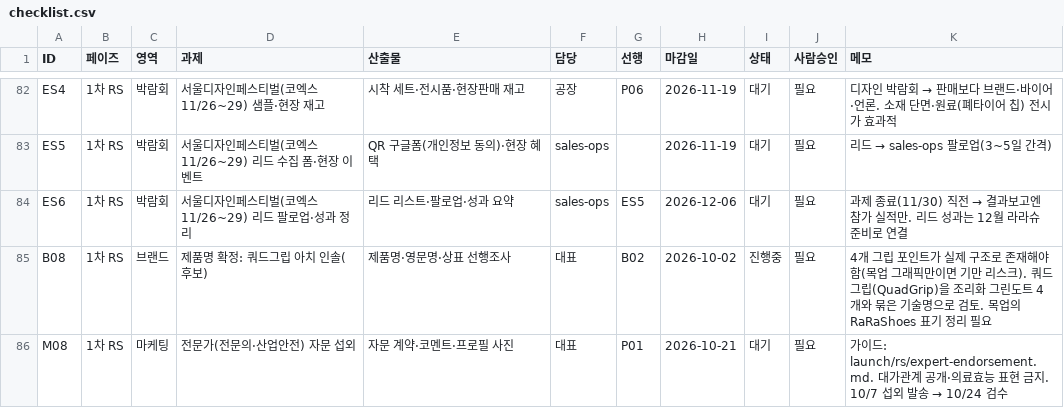
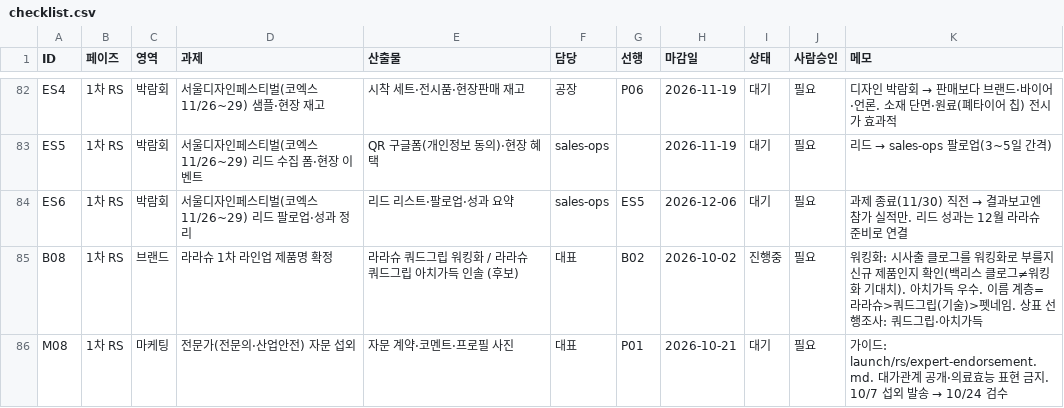
Before and after one commit to ydcompany89/harness-system, a CSV file: launch/rs/checklist.csv, drawn as a sheet; only a part is shown, gaps mark what is left out.

```diff
--- a/launch/rs/checklist.csv
+++ b/launch/rs/checklist.csv
@@ -84,3 +84,3 @@ ES5,1차 RS,박람회,서울디자인페스티벌(코엑스 11/26~29) 리드 수
 ES6,1차 RS,박람회,서울디자인페스티벌(코엑스 11/26~29) 리드 팔로업·성과 정리,리드 리스트·팔로업·성과 요약,sales-ops,ES5,2026-12-06,대기,필요,과제 종료(11/30) 직전 → 결과보고엔 참가 실적만. 리드 성과는 12월 라라슈 준비로 연결
-B08,1차 RS,브랜드,제품명 확정: 쿼드그립 아치 인솔(후보),제품명·영문명·상표 선행조사,대표,B02,2026-10-02,진행중,필요,4개 그립 포인트가 실제 구조로 존재해야 함(목업 그래픽만이면 기만 리스크). 쿼드그립(QuadGrip)을 조리화 그린도트 4개와 묶은 기술명으로 검토. 목업의 RaRaShoes 표기 정리 필요
+B08,1차 RS,브랜드,라라슈 1차 라인업 제품명 확정,라라슈 쿼드그립 워킹화 / 라라슈 쿼드그립 아치가득 인솔 (후보),대표,B02,2026-10-02,진행중,필요,워킹화: 시사출 클로그를 워킹화로 부를지 신규 제품인지 확인(백리스 클로그≠워킹화 기대치). 아치가득 우수. 이름 계층=라라슈>쿼드그립(기술)>펫네임. 상표 선행조사: 쿼드그립·아치가득
 M08,1차 RS,마케팅,전문가(전문의·산업안전) 자문 섭외,자문 계약·코멘트·프로필 사진,대표,P01,2026-10-21,대기,필요,가이드: launch/rs/expert-endorsement.md. 대가관계 공개·의료효능 표현 금지. 10/7 섭외 발송 → 10/24 검수
```
